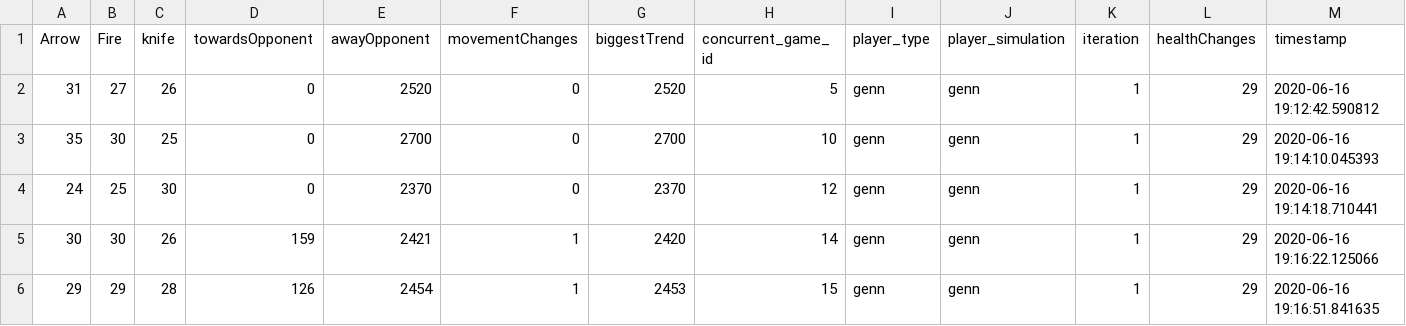
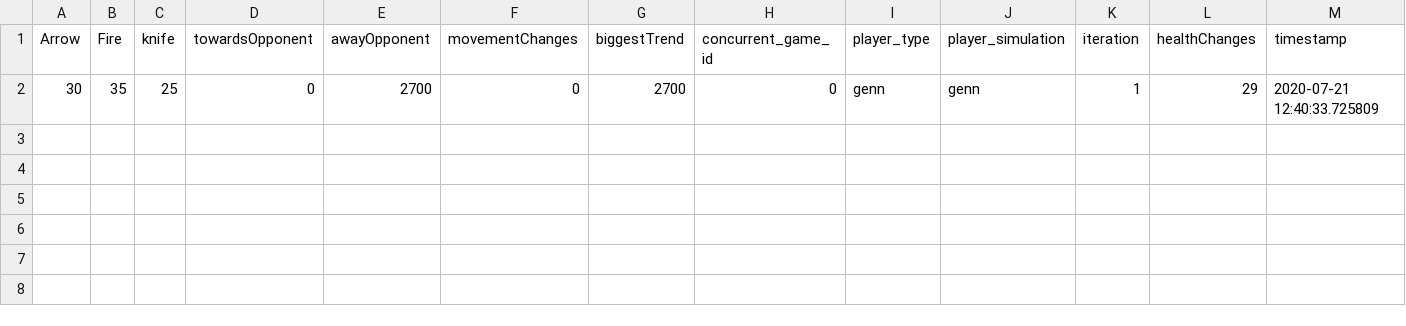
Before and after one commit to machinementordotcom/GENN, a CSV file: player_1_log.csv, drawn as a sheet.

Commit message:
Gameplay iteration changed static(1) to a variable

```diff
--- a/player_1_log.csv
+++ b/player_1_log.csv
@@ -1,6 +1,2 @@
 Arrow,Fire,knife,towardsOpponent,awayOpponent,movementChanges,biggestTrend,concurrent_game_id,player_type,player_simulation,iteration,healthChanges,timestamp
-31,27,26,0,2520,0,2520,5,genn,genn,1,29,2020-06-16 19:12:42.590812
-35,30,25,0,2700,0,2700,10,genn,genn,1,29,2020-06-16 19:14:10.045393
-24,25,30,0,2370,0,2370,12,genn,genn,1,29,2020-06-16 19:14:18.710441
-30,30,26,159,2421,1,2420,14,genn,genn,1,29,2020-06-16 19:16:22.125066
-29,29,28,126,2454,1,2453,15,genn,genn,1,29,2020-06-16 19:16:51.841635
+30,35,25,0,2700,0,2700,0,genn,genn,1,29,2020-07-21 12:40:33.725809
```
Also changed, not shown: player_2_log.csv, 3 other files.
